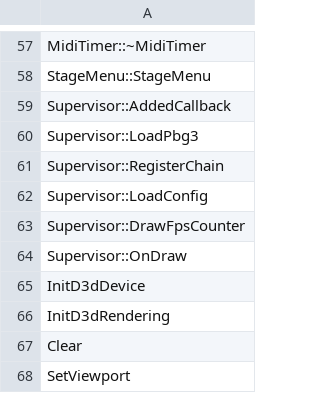
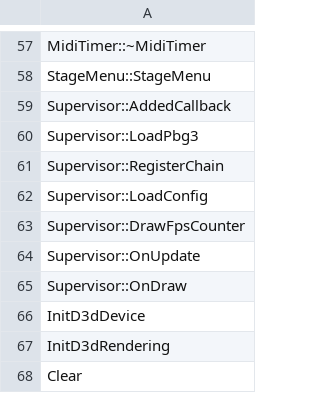
Before and after one commit to happyhavoc/th06, a CSV file: config/implemented.csv, drawn as a sheet; only a part is shown, gaps mark what is left out; the shorter side is filled out with more unchanged rows; the diff names each change by its address in the sheet, - before the commit and + after, or states it on an @@ line.

```diff
--- a/config/implemented.csv
+++ b/config/implemented.csv
+row 64: Supervisor::OnUpdate
```
Also changed, not shown: config/stubbed.csv, 10 other files.
